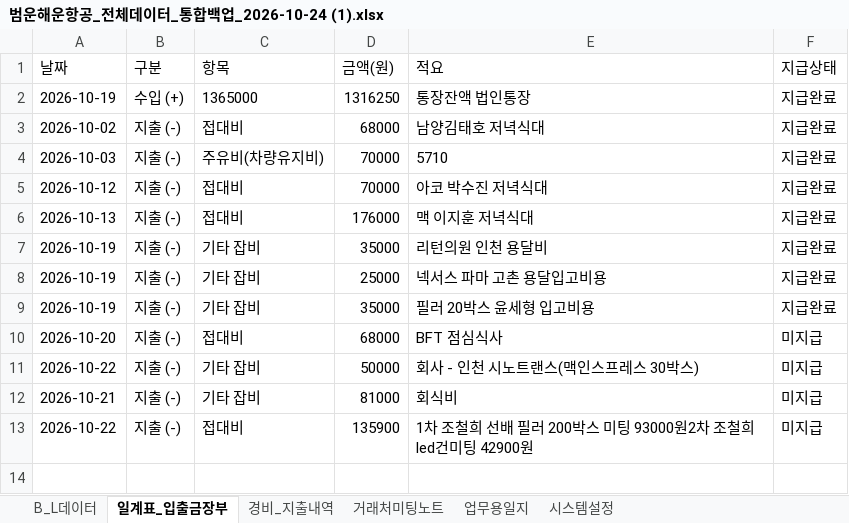
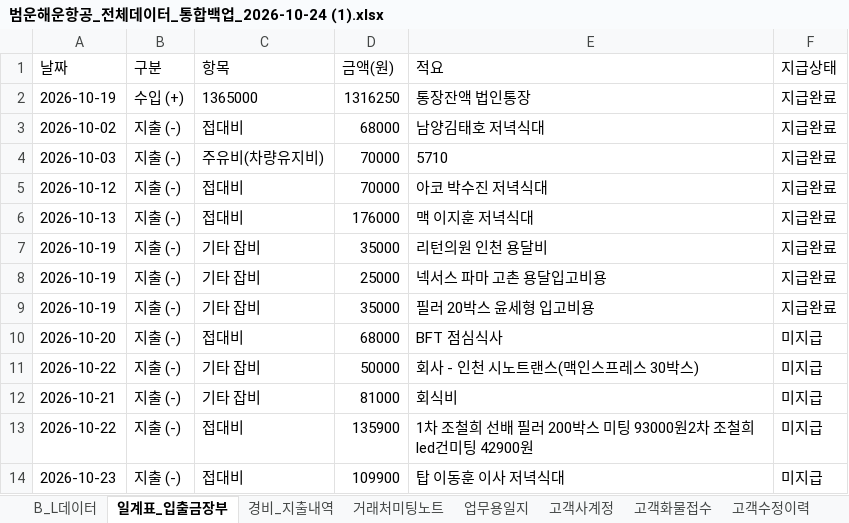
Before and after one commit to bumwoon/logics-app, an Excel workbook: 범운해운항공_전체데이터_통합백업_2026-10-24 (1).xlsx, sheet 일계표_입출금장부, drawn as a sheet; values as stored, in another font and other column widths than the file's, no borders; the diff names each change by its address in the sheet, - before the commit and + after, or states it on an @@ line.

Commit message:
Add files via upload

```diff
--- a/범운해운항공_전체데이터_통합백업_2026-10-24 (1).xlsx (sheet 일계표_입출금장부)
+++ b/범운해운항공_전체데이터_통합백업_2026-10-24 (1).xlsx (sheet 일계표_입출금장부)
+sheet tab: 고객사계정
+sheet tab: 고객화물접수
+sheet tab: 고객수정이력
+row 14: 2026-10-23 | 지출 (-) | 접대비 | 109900 | 탑 이동훈 이사 저녁식대 | 미지급
```
Also changed, not shown: sheet 시스템설정.
